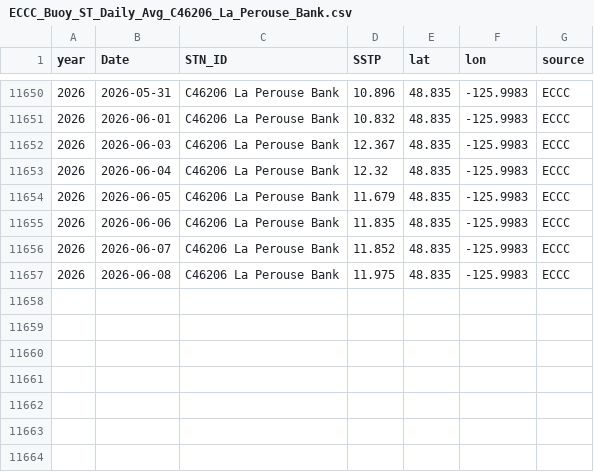
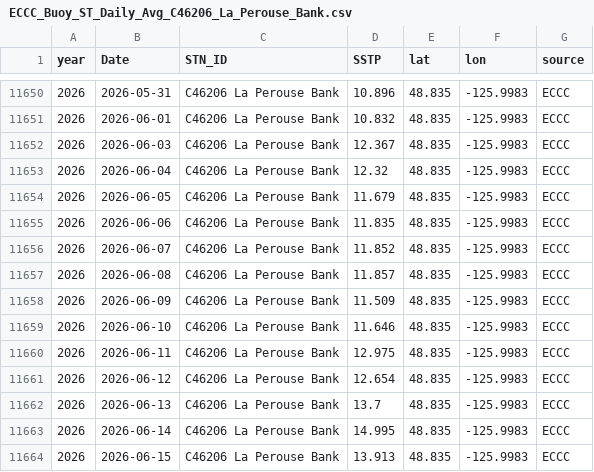
Before and after one commit to IOS-OSD-DPG/Pacific_SST_Monitoring, a CSV file: data/buoy_ST_daily/ECCC_Buoy_ST_Daily_Avg_C46206_La_Perouse_Bank.csv, drawn as a sheet; only a part is shown, gaps mark what is left out.

```diff
--- a/data/buoy_ST_daily/ECCC_Buoy_ST_Daily_Avg_C46206_La_Perouse_Bank.csv
+++ b/data/buoy_ST_daily/ECCC_Buoy_ST_Daily_Avg_C46206_La_Perouse_Bank.csv
@@ -11656,2 +11656,9 @@
 2026,2026-06-07,"C46206 La Perouse Bank",11.852,48.835,-125.9983,"ECCC"
-2026,2026-06-08,"C46206 La Perouse Bank",11.975,48.835,-125.9983,"ECCC"
+2026,2026-06-08,"C46206 La Perouse Bank",11.857,48.835,-125.9983,"ECCC"
+2026,2026-06-09,"C46206 La Perouse Bank",11.509,48.835,-125.9983,"ECCC"
+2026,2026-06-10,"C46206 La Perouse Bank",11.646,48.835,-125.9983,"ECCC"
+2026,2026-06-11,"C46206 La Perouse Bank",12.975,48.835,-125.9983,"ECCC"
+2026,2026-06-12,"C46206 La Perouse Bank",12.654,48.835,-125.9983,"ECCC"
+2026,2026-06-13,"C46206 La Perouse Bank",13.7,48.835,-125.9983,"ECCC"
+2026,2026-06-14,"C46206 La Perouse Bank",14.995,48.835,-125.9983,"ECCC"
+2026,2026-06-15,"C46206 La Perouse Bank",13.913,48.835,-125.9983,"ECCC"
```
Also changed, not shown: data/buoy_ST_daily/ECCC_Buoy_ST_Daily_Avg_C46145_Central_Dixon_Entrance.csv, data/buoy_ST_daily/ECCC_Buoy_ST_Daily_Avg_C46185_S_Hecate_Strait.csv, 41 other files.
